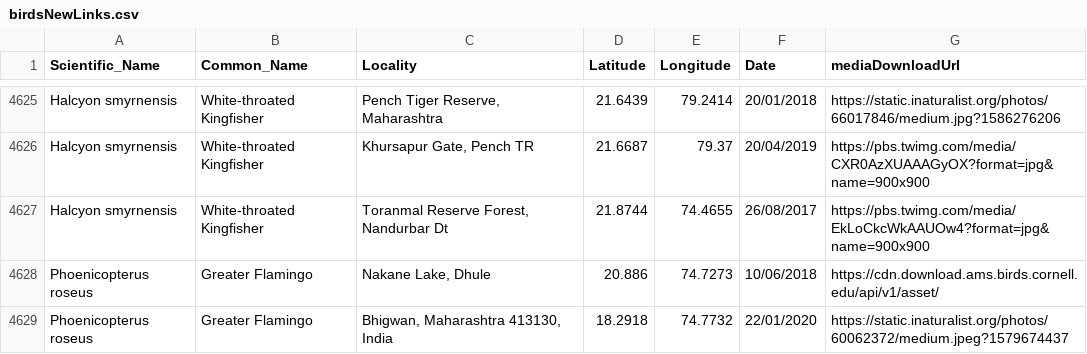
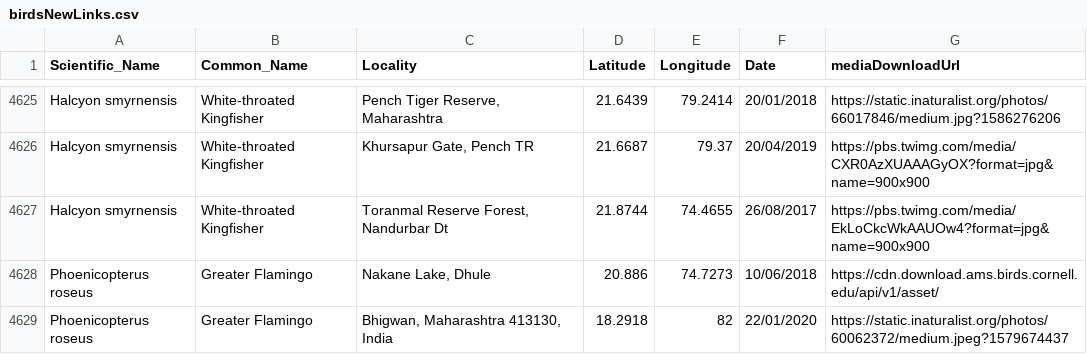
Before and after one commit to PrithviK21/D7A_Bird_Dash, a CSV file: finalMergedBirds/birdsNewLinks.csv, drawn as a sheet; only a part is shown, gaps mark what is left out.

```diff
--- a/finalMergedBirds/birdsNewLinks.csv
+++ b/finalMergedBirds/birdsNewLinks.csv
@@ -4628,2 +4628,2 @@ Halcyon smyrnensis,White-throated Kingfisher,"Toranmal Reserve Forest, Nandurbar
 Phoenicopterus roseus,Greater Flamingo,"Nakane Lake, Dhule",20.886,74.7273,10/06/2018,https://cdn.download.ams.birds.cornell.edu/api/v1/asset/
-Phoenicopterus roseus,Greater Flamingo,"Bhigwan, Maharashtra 413130, India",18.2918,74.7732,22/01/2020,https://static.inaturalist.org/photos/60062372/medium.jpeg?1579674437
+Phoenicopterus roseus,Greater Flamingo,"Bhigwan, Maharashtra 413130, India",18.2918,82,22/01/2020,https://static.inaturalist.org/photos/60062372/medium.jpeg?1579674437
```
Also changed, not shown: 8 other files.
